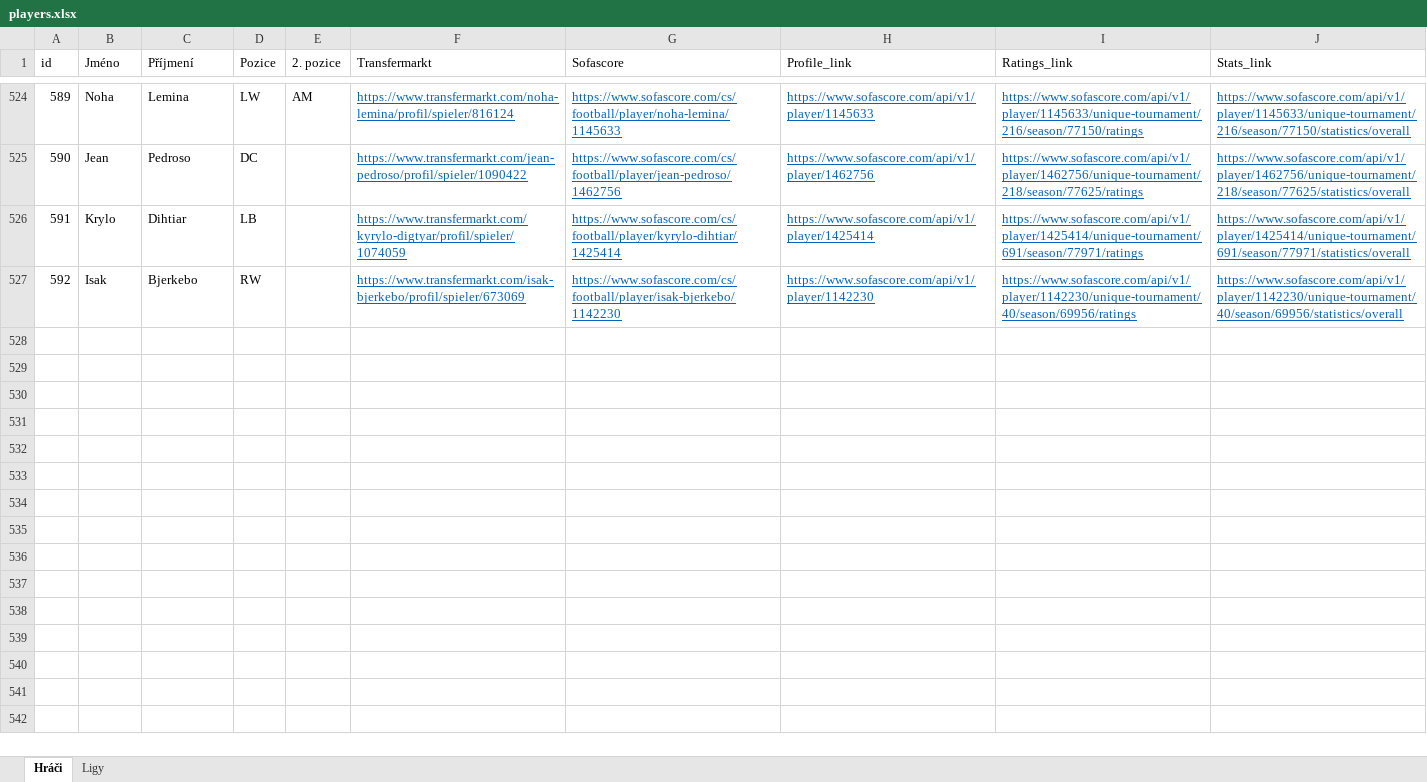
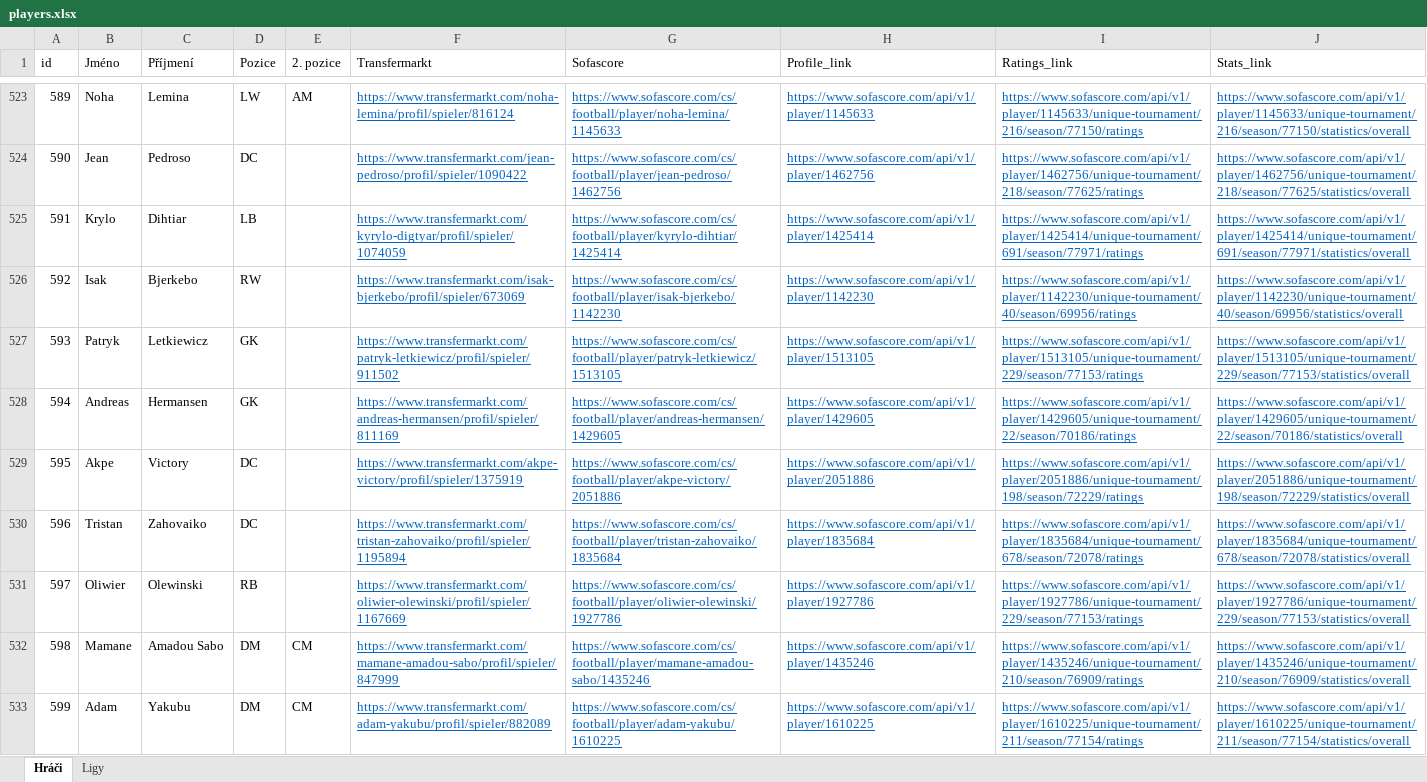
Before and after one commit to PetrMelicharik/fmscoutscz, an Excel workbook: players.xlsx, sheet Hráči, drawn as a sheet; only a part is shown, gaps mark what is left out; values as stored, in another font and other column widths than the file's, no borders; table styles not drawn; the diff covers the shown part only; the diff names each change by its address in the sheet, - before the commit and + after, or states it on an @@ line.

```diff
--- a/players.xlsx (sheet Hráči)
+++ b/players.xlsx (sheet Hráči)
+row 527: 593 | Patryk | Letkiewicz | GK |  | https://www.transfermarkt.com/patryk-letkiewicz/profil/spieler/911502 | https://www.sofascore.com/cs/football/player/patryk-letkiewicz/1513105 | https://www.sofascore.com/api/v1/player/1513105 | https://www.sofascore.com/api/v1/player/1513105/unique-tournament/229/season/77153/ratings | https://www.sofascore.com/api/v1/player/1513105/unique-tournament/229/season/77153/statistics/overall
+row 528: 594 | Andreas | Hermansen | GK |  | https://www.transfermarkt.com/andreas-hermansen/profil/spieler/811169 | https://www.sofascore.com/cs/football/player/andreas-hermansen/1429605 | https://www.sofascore.com/api/v1/player/1429605 | https://www.sofascore.com/api/v1/player/1429605/unique-tournament/22/season/70186/ratings | https://www.sofascore.com/api/v1/player/1429605/unique-tournament/22/season/70186/statistics/overall
+row 529: 595 | Akpe | Victory | DC |  | https://www.transfermarkt.com/akpe-victory/profil/spieler/1375919 | https://www.sofascore.com/cs/football/player/akpe-victory/2051886 | https://www.sofascore.com/api/v1/player/2051886 | https://www.sofascore.com/api/v1/player/2051886/unique-tournament/198/season/72229/ratings | https://www.sofascore.com/api/v1/player/2051886/unique-tournament/198/season/72229/statistics/overall
+row 530: 596 | Tristan | Zahovaiko | DC |  | https://www.transfermarkt.com/tristan-zahovaiko/profil/spieler/1195894 | https://www.sofascore.com/cs/football/player/tristan-zahovaiko/1835684 | https://www.sofascore.com/api/v1/player/1835684 | https://www.sofascore.com/api/v1/player/1835684/unique-tournament/678/season/72078/ratings | https://www.sofascore.com/api/v1/player/1835684/unique-tournament/678/season/72078/statistics/overall
+row 531: 597 | Oliwier | Olewinski | RB |  | https://www.transfermarkt.com/oliwier-olewinski/profil/spieler/1167669 | https://www.sofascore.com/cs/football/player/oliwier-olewinski/1927786 | https://www.sofascore.com/api/v1/player/1927786 | https://www.sofascore.com/api/v1/player/1927786/unique-tournament/229/season/77153/ratings | https://www.sofascore.com/api/v1/player/1927786/unique-tournament/229/season/77153/statistics/overall
+row 532: 598 | Mamane | Amadou Sabo | DM | CM | https://www.transfermarkt.com/mamane-amadou-sabo/profil/spieler/847999 | https://www.sofascore.com/cs/football/player/mamane-amadou-sabo/1435246 | https://www.sofascore.com/api/v1/player/1435246 | https://www.sofascore.com/api/v1/player/1435246/unique-tournament/210/season/76909/ratings | https://www.sofascore.com/api/v1/player/1435246/unique-tournament/210/season/76909/statistics/overall
+row 533: 599 | Adam | Yakubu | DM | CM | https://www.transfermarkt.com/adam-yakubu/profil/spieler/882089 | https://www.sofascore.com/cs/football/player/adam-yakubu/1610225 | https://www.sofascore.com/api/v1/player/1610225 | https://www.sofascore.com/api/v1/player/1610225/unique-tournament/211/season/77154/ratings | https://www.sofascore.com/api/v1/player/1610225/unique-tournament/211/season/77154/statistics/overall
```
Also changed, not shown: 7 added rows and 1 removed row elsewhere in this sheet, players_profiles.xlsx, players_ratings.xlsx, 1 other file.
